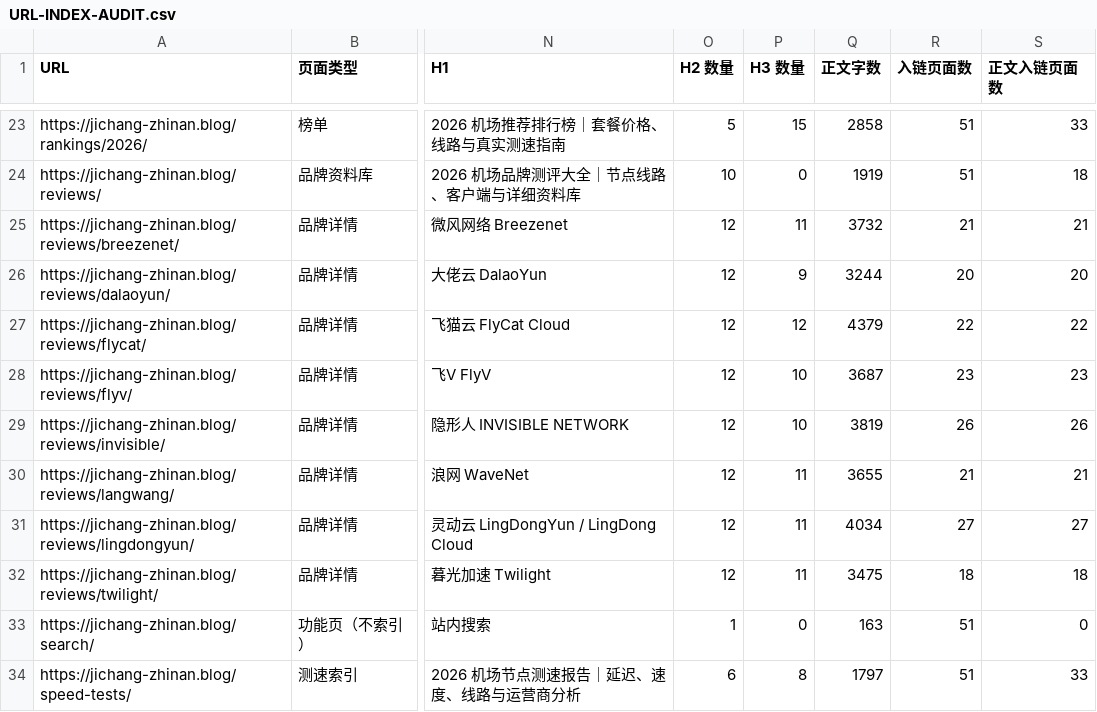
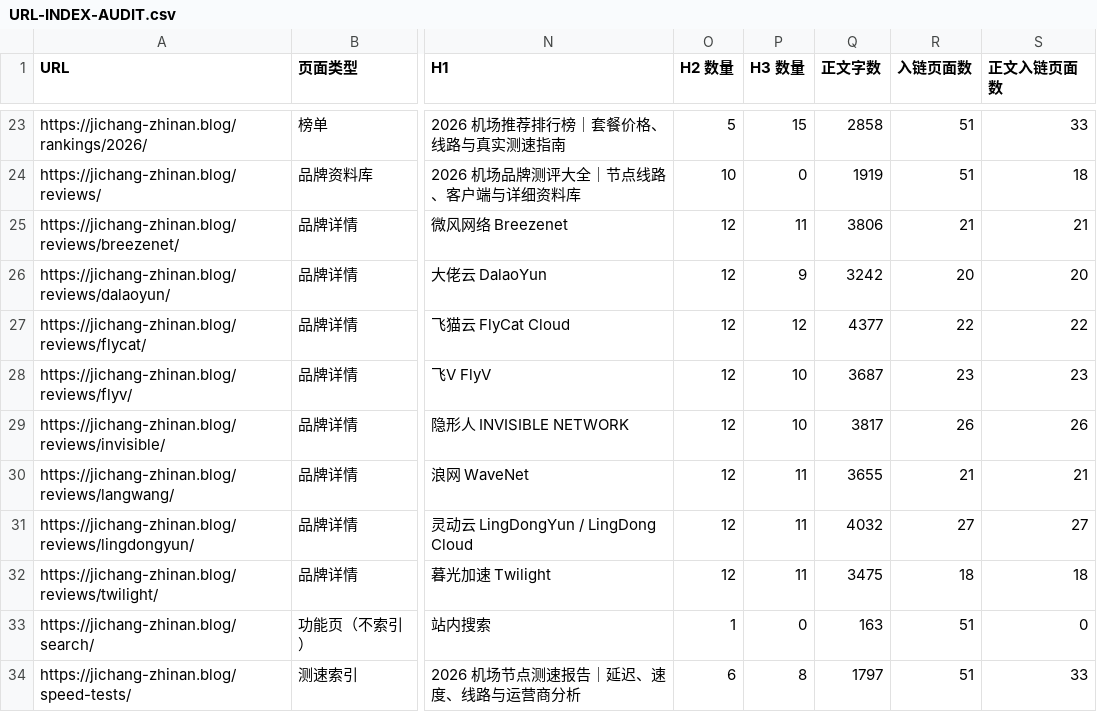
Before and after one commit to jichangzhinan666/jichang-zhinan.blog, a CSV file: URL-INDEX-AUDIT.csv, drawn as a sheet; only a part is shown, gaps mark what is left out; the diff covers the shown part only; the diff names each change by its address in the sheet, - before the commit and + after, or states it on an @@ line.

```diff
--- a/URL-INDEX-AUDIT.csv
+++ b/URL-INDEX-AUDIT.csv
-Q25 (正文字数): 3732
+Q25 (正文字数): 3806
-Q26 (正文字数): 3244
+Q26 (正文字数): 3242
-Q27 (正文字数): 4379
+Q27 (正文字数): 4377
-Q29 (正文字数): 3819
+Q29 (正文字数): 3817
-Q31 (正文字数): 4034
+Q31 (正文字数): 4032
```
Also changed, not shown: 20 edited cells elsewhere in this file, KEYWORD-MAPPING.csv, 24 other files.
